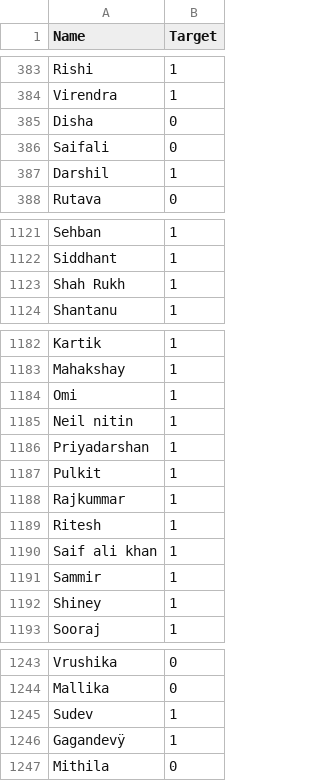
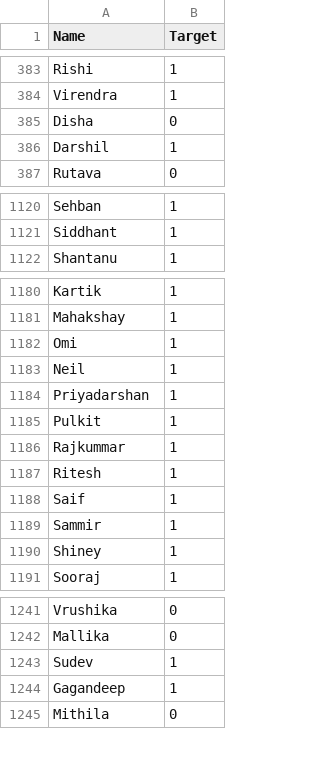
Before and after one commit to PritK99/ML-Toolbox, a CSV file: assets/data/gender.csv, drawn as a sheet; only a part is shown, gaps mark what is left out.

Commit message:
Reducing noise from gender prediction dataset

```diff
--- a/assets/data/gender.csv
+++ b/assets/data/gender.csv
@@ -385,3 +385,2 @@ Virendra,1
 Disha,0
-Saifali,0
 Darshil,1
@@ -1122,3 +1121,2 @@ Sehban,1
 Siddhant,1
-Shah Rukh,1
 Shantanu,1
@@ -1184,3 +1182,3 @@ Mahakshay,1
 Omi,1
-Neil nitin,1
+Neil,1
 Priyadarshan,1
@@ -1189,3 +1187,3 @@ Rajkummar,1
 Ritesh,1
-Saif ali khan,1
+Saif,1
 Sammir,1
@@ -1245,3 +1243,3 @@ Mallika,0
 Sudev,1
-Gagandevÿ,1
+Gagandeep,1
 Mithila,0
```
Also changed, not shown: 7 other files.
